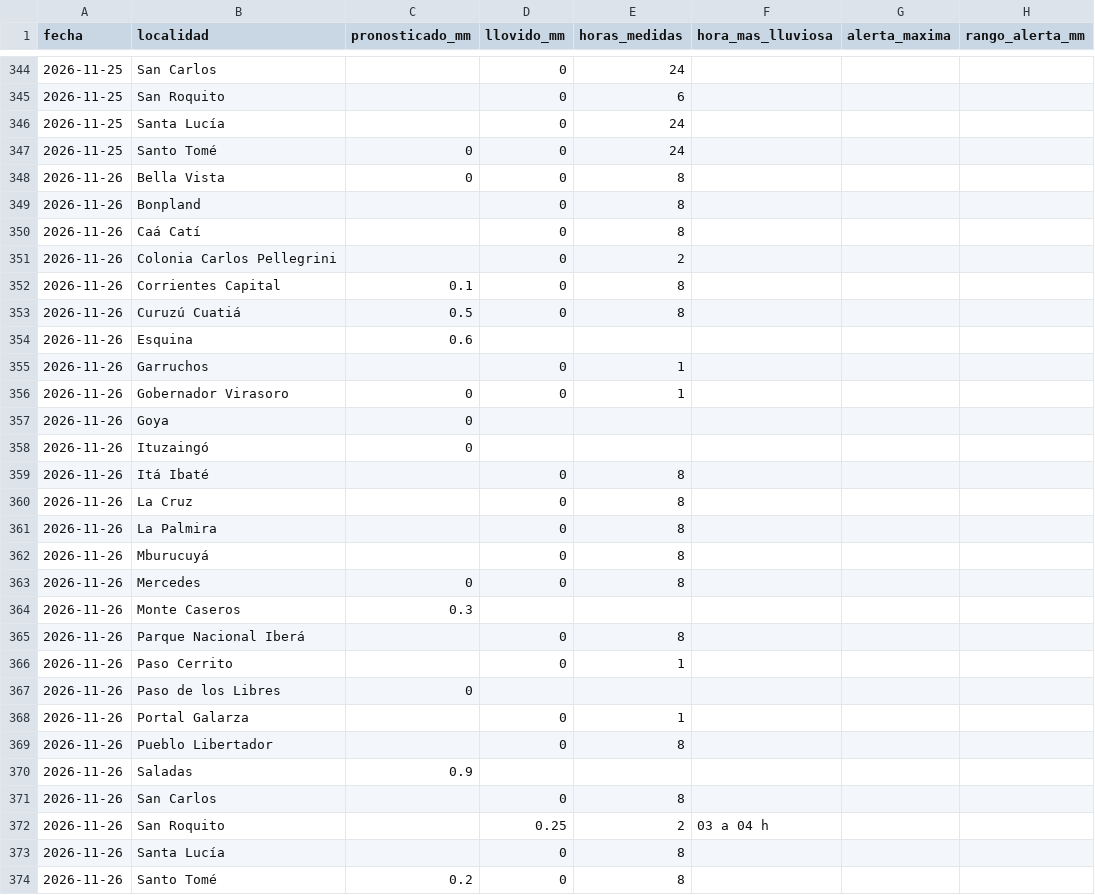
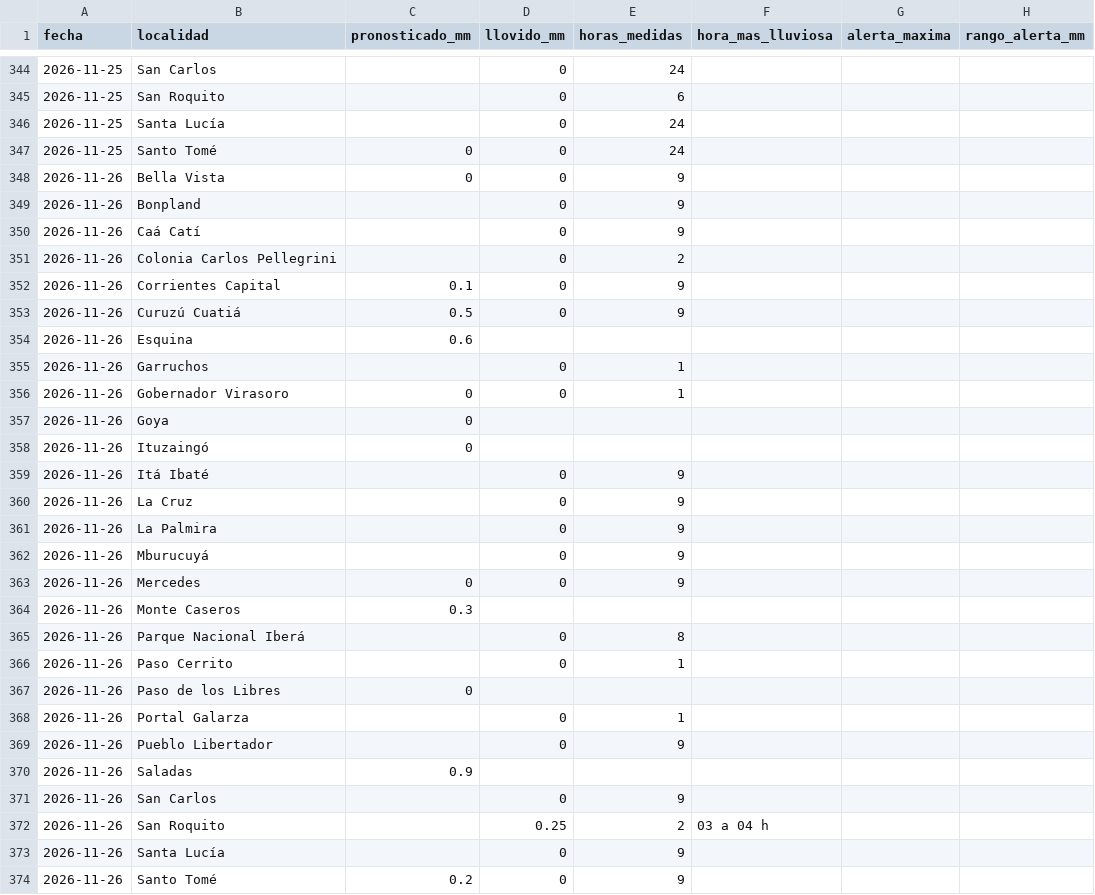
Before and after one commit to tablerocorrientes/tablerocorrientes.github.io, a CSV file: data/registro/resumen_diario_lluvia.csv, drawn as a sheet; only a part is shown, gaps mark what is left out; the diff names each change by its address in the sheet, - before the commit and + after, or states it on an @@ line.

```diff
--- a/data/registro/resumen_diario_lluvia.csv
+++ b/data/registro/resumen_diario_lluvia.csv
-E348:E350 (horas_medidas): 8
+E348:E350 (horas_medidas): 9
-E352:E353 (horas_medidas): 8
+E352:E353 (horas_medidas): 9
-E359:E363 (horas_medidas): 8
+E359:E363 (horas_medidas): 9
-E369 (horas_medidas): 8
+E369 (horas_medidas): 9
-E371 (horas_medidas): 8
+E371 (horas_medidas): 9
-E373:E374 (horas_medidas): 8
+E373:E374 (horas_medidas): 9
```
Also changed, not shown: data/registro/lluvia_horaria.csv, 7 other files.
